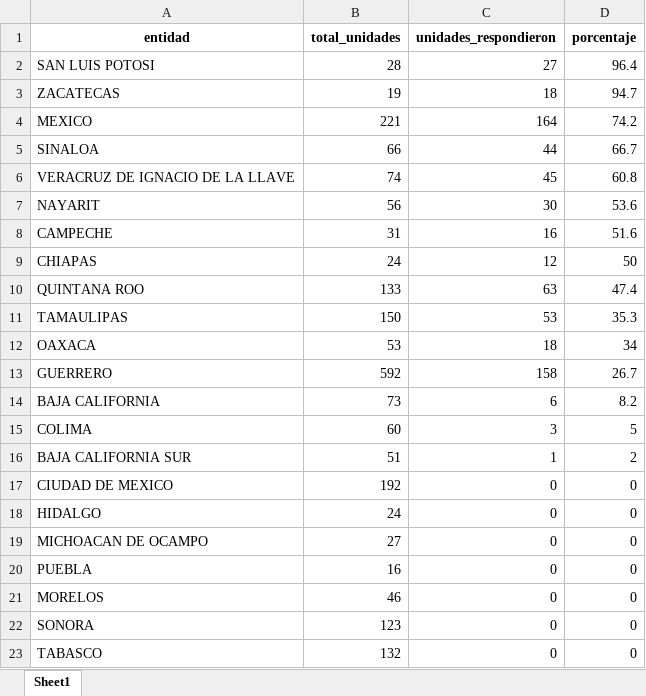
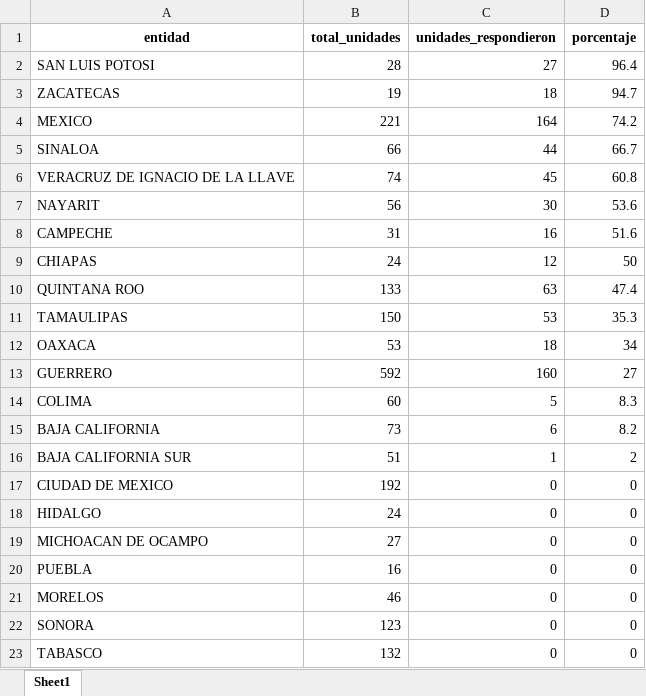
Before and after one commit to servicios-imss-b/informe--de-ang, an Excel workbook: tabla_avance.xlsx, sheet Sheet1, drawn as a sheet; values as stored, in another font and other column widths than the file's, no borders; removed rows and columns are numbered as before the commit, all else as after; the diff names each change by its address in the sheet, - before the commit and + after, or states it on an @@ line.

```diff
--- a/tabla_avance.xlsx (sheet Sheet1)
+++ b/tabla_avance.xlsx (sheet Sheet1)
-C13 (unidades_respondieron): 158
+C13 (unidades_respondieron): 160
-D13 (porcentaje): 26.7
+D13 (porcentaje): 27
+row 14: COLIMA | 60 | 5 | 8.3
-row 15: COLIMA | 60 | 3 | 5
```
Also changed, not shown: tabla_entidades.xlsx, tabla_unidades.xlsx, 1 other file.
